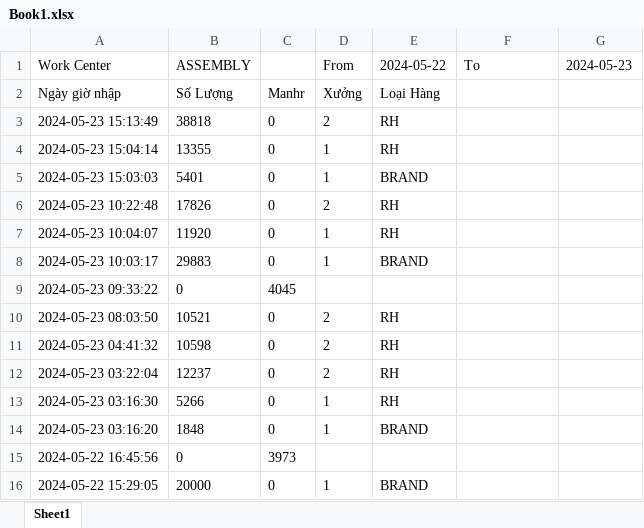
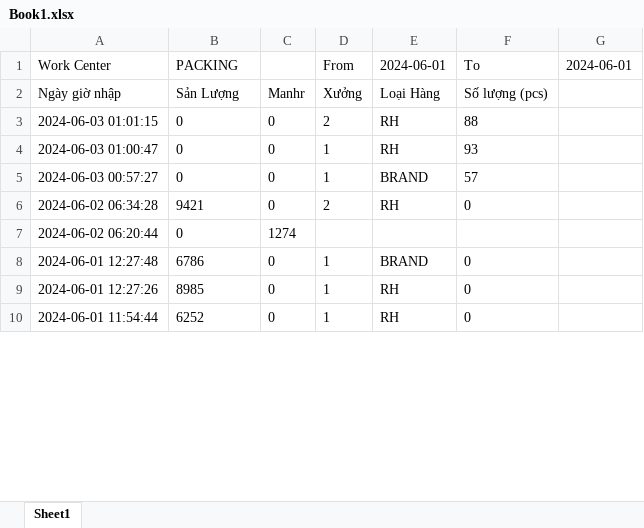
Before and after one commit to dannyroman2015/MFG64, an Excel workbook: static/uploads/Book1.xlsx, sheet Sheet1, drawn as a sheet; only a part is shown; values as stored, in another font and other column widths than the file's, no borders; removed rows and columns are numbered as before the commit, all else as after; the diff covers the shown part only; the diff names each change by its address in the sheet, - before the commit and + after, or states it on an @@ line.

```diff
--- a/static/uploads/Book1.xlsx (sheet Sheet1)
+++ b/static/uploads/Book1.xlsx (sheet Sheet1)
-B1: ASSEMBLY
+B1: PACKING
-E1: 2024-05-22
+E1: 2024-06-01
-G1: 2024-05-23
+G1: 2024-06-01
-B2 (PACKING): Số Lượng
+B2 (PACKING): Sản Lượng
-F2 (To): (empty)
+F2 (To): Số lượng (pcs)
-A3 (Work Center): 2024-05-23 15:13:49
+A3 (Work Center): 2024-06-03 01:01:15
-B3 (PACKING): 38818
+B3 (PACKING): 0
-F3 (To): (empty)
+F3 (To): 88
-A4 (Work Center): 2024-05-23 15:04:14
+A4 (Work Center): 2024-06-03 01:00:47
-B4 (PACKING): 13355
+B4 (PACKING): 0
-F4 (To): (empty)
+F4 (To): 93
-A5 (Work Center): 2024-05-23 15:03:03
+A5 (Work Center): 2024-06-03 00:57:27
-B5 (PACKING): 5401
+B5 (PACKING): 0
-F5 (To): (empty)
+F5 (To): 57
-A6 (Work Center): 2024-05-23 10:22:48
+A6 (Work Center): 2024-06-02 06:34:28
-B6 (PACKING): 17826
+B6 (PACKING): 9421
-F6 (To): (empty)
+F6 (To): 0
-row 7: 2024-05-23 10:04:07 | 11920 | 0 | 1 | RH
+row 7: 2024-06-02 06:20:44 | 0 | 1274
-A8 (Work Center): 2024-05-23 10:03:17
+A8 (Work Center): 2024-06-01 12:27:48
-B8 (PACKING): 29883
+B8 (PACKING): 6786
-F8 (To): (empty)
+F8 (To): 0
-row 9: 2024-05-23 09:33:22 | 0 | 4045
-row 10: 2024-05-23 08:03:50 | 10521 | 0 | 2 | RH
-row 11: 2024-05-23 04:41:32 | 10598 | 0 | 2 | RH
-row 12: 2024-05-23 03:22:04 | 12237 | 0 | 2 | RH
-A9 (Work Center): 2024-05-23 03:16:30
+A9 (Work Center): 2024-06-01 12:27:26
-B9 (PACKING): 5266
+B9 (PACKING): 8985
-F9 (To): (empty)
+F9 (To): 0
-row 14: 2024-05-23 03:16:20 | 1848 | 0 | 1 | BRAND
-row 15: 2024-05-22 16:45:56 | 0 | 3973
-row 16: 2024-05-22 15:29:05 | 20000 | 0 | 1 | BRAND
+row 10: 2024-06-01 11:54:44 | 6252 | 0 | 1 | RH | 0
```
Also changed, not shown: 1 added row, 3 removed rows and 21 edited cells elsewhere in this sheet, 4 other files.
